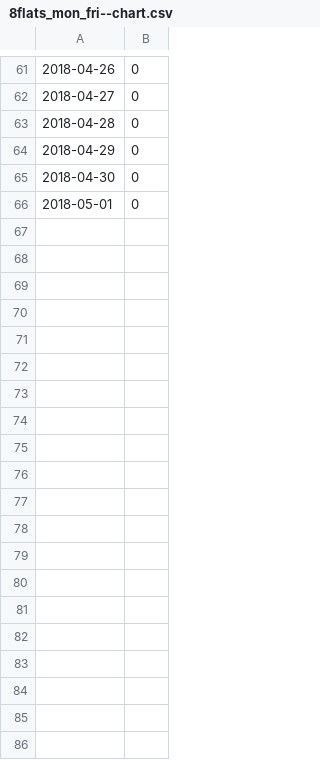
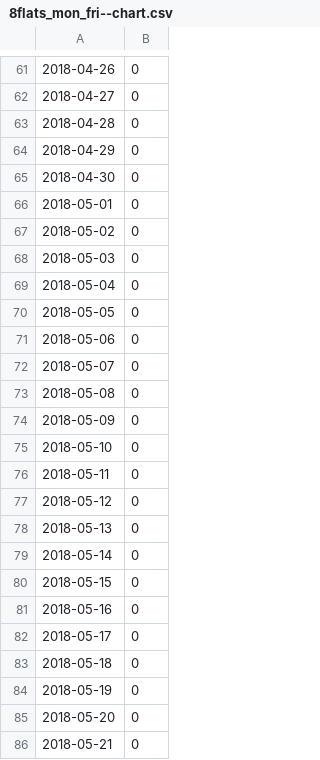
Before and after one commit to DigitalDsntHurt/farm_tracking, a CSV file: pipeline_modeling/sew_patterns/8flats_mon_fri--chart.csv, drawn as a sheet; only a part is shown, gaps mark what is left out; the diff covers the shown part only; the diff names each change by its address in the sheet, - before the commit and + after, or states it on an @@ line.

```diff
--- a/pipeline_modeling/sew_patterns/8flats_mon_fri--chart.csv
+++ b/pipeline_modeling/sew_patterns/8flats_mon_fri--chart.csv
+row 67: 2018-05-02 | 0
+row 68: 2018-05-03 | 0
+row 69: 2018-05-04 | 0
+row 70: 2018-05-05 | 0
+row 71: 2018-05-06 | 0
+row 72: 2018-05-07 | 0
+row 73: 2018-05-08 | 0
+row 74: 2018-05-09 | 0
+row 75: 2018-05-10 | 0
+row 76: 2018-05-11 | 0
+row 77: 2018-05-12 | 0
+row 78: 2018-05-13 | 0
+row 79: 2018-05-14 | 0
+row 80: 2018-05-15 | 0
+row 81: 2018-05-16 | 0
+row 82: 2018-05-17 | 0
+row 83: 2018-05-18 | 0
+row 84: 2018-05-19 | 0
+row 85: 2018-05-20 | 0
+row 86: 2018-05-21 | 0
```
Also changed, not shown: 41 added rows and 37 edited cells elsewhere in this file, 13 other files.
